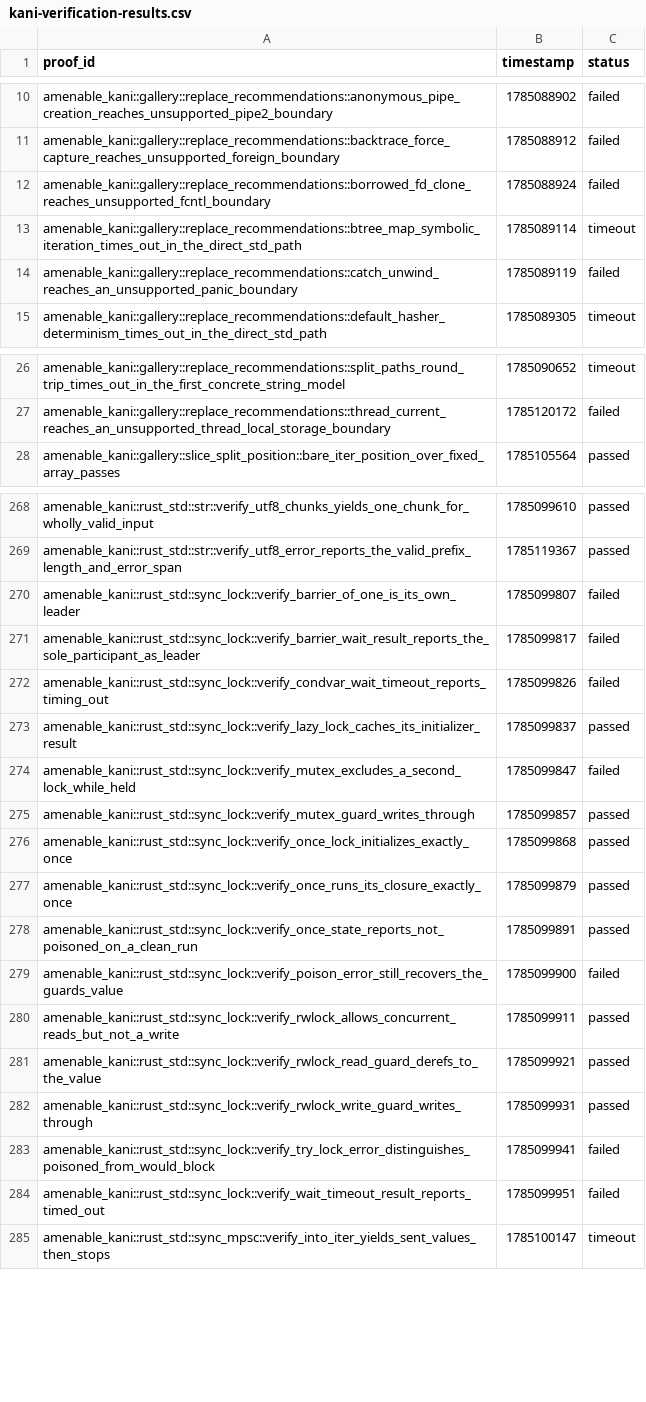
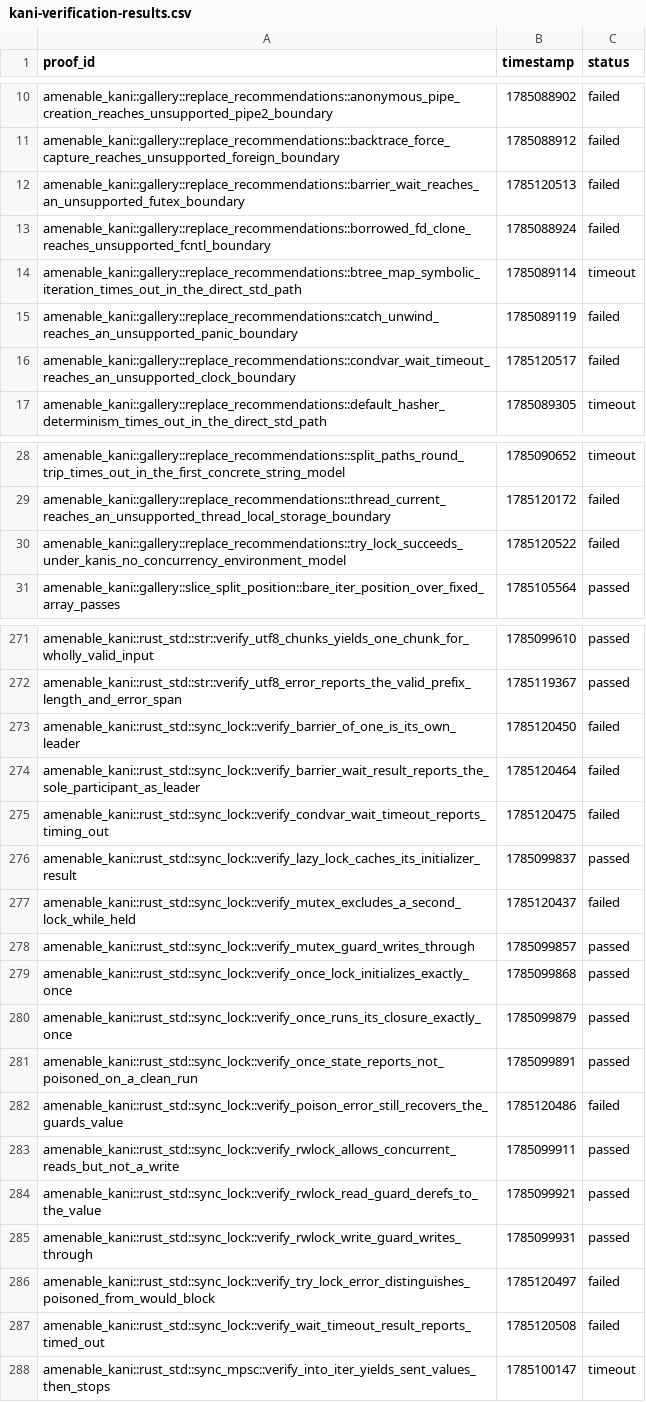
Before and after one commit to crumplecup/amenable, a CSV file: artifacts/kani-verification-results.csv, drawn as a sheet; only a part is shown, gaps mark what is left out.

```diff
--- a/artifacts/kani-verification-results.csv
+++ b/artifacts/kani-verification-results.csv
@@ -11,2 +11,3 @@ amenable_kani::gallery::replace_recommendations::anonymous_pipe_creation_reaches
 amenable_kani::gallery::replace_recommendations::backtrace_force_capture_reaches_unsupported_foreign_boundary,1785088912,failed
+amenable_kani::gallery::replace_recommendations::barrier_wait_reaches_an_unsupported_futex_boundary,1785120513,failed
 amenable_kani::gallery::replace_recommendations::borrowed_fd_clone_reaches_unsupported_fcntl_boundary,1785088924,failed
@@ -14,2 +15,3 @@ amenable_kani::gallery::replace_recommendations::btree_map_symbolic_iteration_ti
 amenable_kani::gallery::replace_recommendations::catch_unwind_reaches_an_unsupported_panic_boundary,1785089119,failed
+amenable_kani::gallery::replace_recommendations::condvar_wait_timeout_reaches_an_unsupported_clock_boundary,1785120517,failed
 amenable_kani::gallery::replace_recommendations::default_hasher_determinism_times_out_in_the_direct_std_path,1785089305,timeout
@@ -27,2 +29,3 @@ amenable_kani::gallery::replace_recommendations::split_paths_round_trip_times_ou
 amenable_kani::gallery::replace_recommendations::thread_current_reaches_an_unsupported_thread_local_storage_boundary,1785120172,failed
+amenable_kani::gallery::replace_recommendations::try_lock_succeeds_under_kanis_no_concurrency_environment_model,1785120522,failed
 amenable_kani::gallery::slice_split_position::bare_iter_position_over_fixed_array_passes,1785105564,passed
@@ -269,7 +272,7 @@ amenable_kani::rust_std::str::verify_utf8_chunks_yields_one_chunk_for_wholly_val
 amenable_kani::rust_std::str::verify_utf8_error_reports_the_valid_prefix_length_and_error_span,1785119367,passed
-amenable_kani::rust_std::sync_lock::verify_barrier_of_one_is_its_own_leader,1785099807,failed
-amenable_kani::rust_std::sync_lock::verify_barrier_wait_result_reports_the_sole_participant_as_leader,1785099817,failed
-amenable_kani::rust_std::sync_lock::verify_condvar_wait_timeout_reports_timing_out,1785099826,failed
+amenable_kani::rust_std::sync_lock::verify_barrier_of_one_is_its_own_leader,1785120450,failed
+amenable_kani::rust_std::sync_lock::verify_barrier_wait_result_reports_the_sole_participant_as_leader,1785120464,failed
+amenable_kani::rust_std::sync_lock::verify_condvar_wait_timeout_reports_timing_out,1785120475,failed
 amenable_kani::rust_std::sync_lock::verify_lazy_lock_caches_its_initializer_result,1785099837,passed
-amenable_kani::rust_std::sync_lock::verify_mutex_excludes_a_second_lock_while_held,1785099847,failed
+amenable_kani::rust_std::sync_lock::verify_mutex_excludes_a_second_lock_while_held,1785120437,failed
 amenable_kani::rust_std::sync_lock::verify_mutex_guard_writes_through,1785099857,passed
@@ -278,3 +281,3 @@ amenable_kani::rust_std::sync_lock::verify_once_runs_its_closure_exactly_once,17
 amenable_kani::rust_std::sync_lock::verify_once_state_reports_not_poisoned_on_a_clean_run,1785099891,passed
-amenable_kani::rust_std::sync_lock::verify_poison_error_still_recovers_the_guards_value,1785099900,failed
+amenable_kani::rust_std::sync_lock::verify_poison_error_still_recovers_the_guards_value,1785120486,failed
 amenable_kani::rust_std::sync_lock::verify_rwlock_allows_concurrent_reads_but_not_a_write,1785099911,passed
@@ -282,4 +285,4 @@ amenable_kani::rust_std::sync_lock::verify_rwlock_read_guard_derefs_to_the_value
 amenable_kani::rust_std::sync_lock::verify_rwlock_write_guard_writes_through,1785099931,passed
-amenable_kani::rust_std::sync_lock::verify_try_lock_error_distinguishes_poisoned_from_would_block,1785099941,failed
-amenable_kani::rust_std::sync_lock::verify_wait_timeout_result_reports_timed_out,1785099951,failed
+amenable_kani::rust_std::sync_lock::verify_try_lock_error_distinguishes_poisoned_from_would_block,1785120497,failed
+amenable_kani::rust_std::sync_lock::verify_wait_timeout_result_reports_timed_out,1785120508,failed
 amenable_kani::rust_std::sync_mpsc::verify_into_iter_yields_sent_values_then_stops,1785100147,timeout
```
Also changed, not shown: 2 other files.
